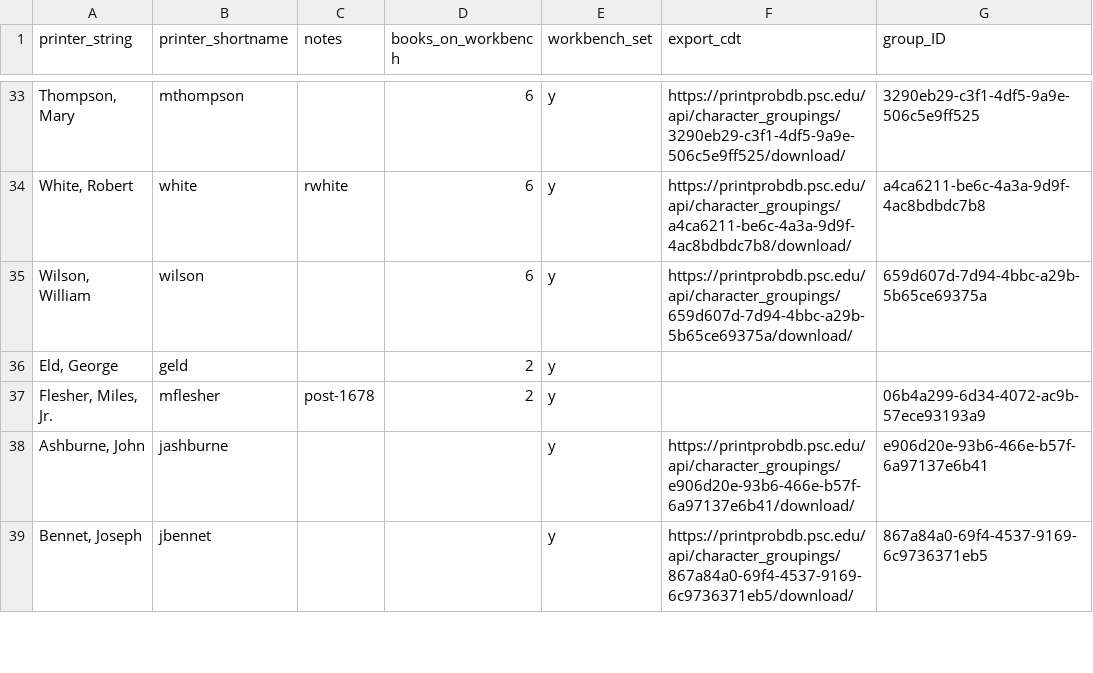
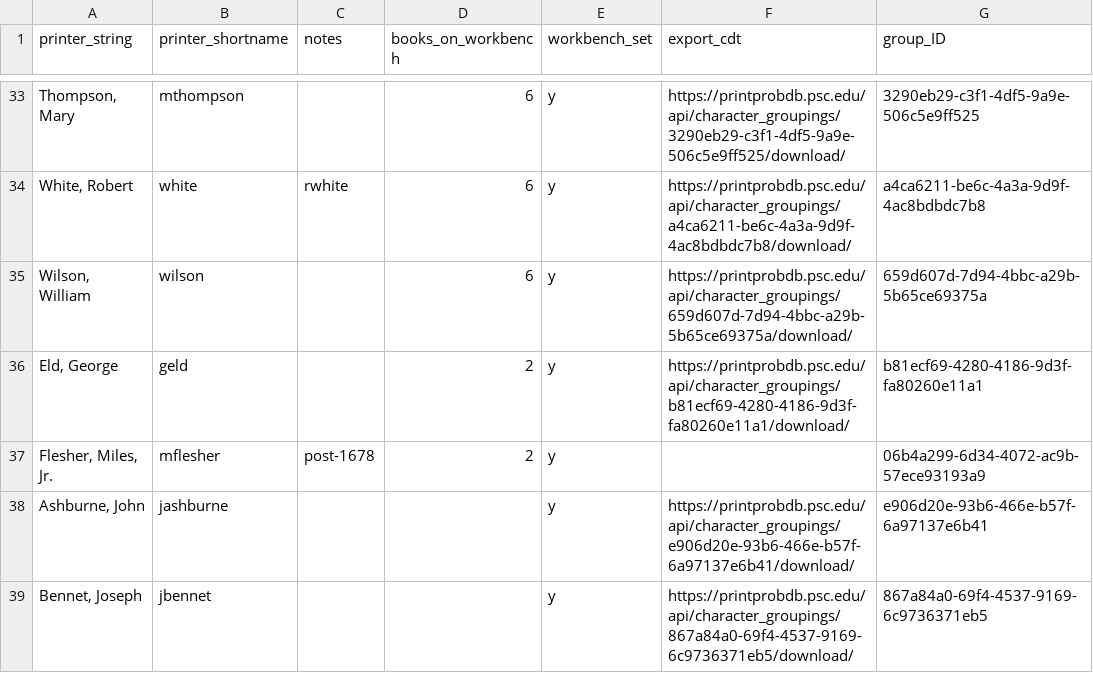
Before and after one commit to printprobability/dldt, a CSV file: dldt_data/cdt_printers.csv, drawn as a sheet; only a part is shown, gaps mark what is left out.

Commit message:
Update cdt_printers.csv
ELD ID

```diff
--- a/dldt_data/cdt_printers.csv
+++ b/dldt_data/cdt_printers.csv
@@ -35,3 +35,3 @@ printer_string,printer_shortname,notes,books_on_workbench,workbench_set,export_c
 "Wilson, William",wilson,,6,y,https://printprobdb.psc.edu/api/character_groupings/659d607d-7d94-4bbc-a29b-5b65ce69375a/download/,659d607d-7d94-4bbc-a29b-5b65ce69375a
-"Eld, George",geld,,2,y,,
+"Eld, George",geld,,2,y,https://printprobdb.psc.edu/api/character_groupings/b81ecf69-4280-4186-9d3f-fa80260e11a1/download/,b81ecf69-4280-4186-9d3f-fa80260e11a1
 "Flesher, Miles, Jr.",mflesher,post-1678,2,y,,06b4a299-6d34-4072-ac9b-57ece93193a9
```
